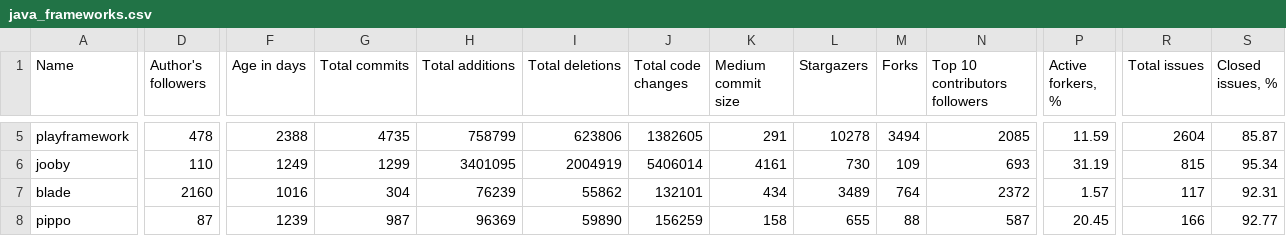
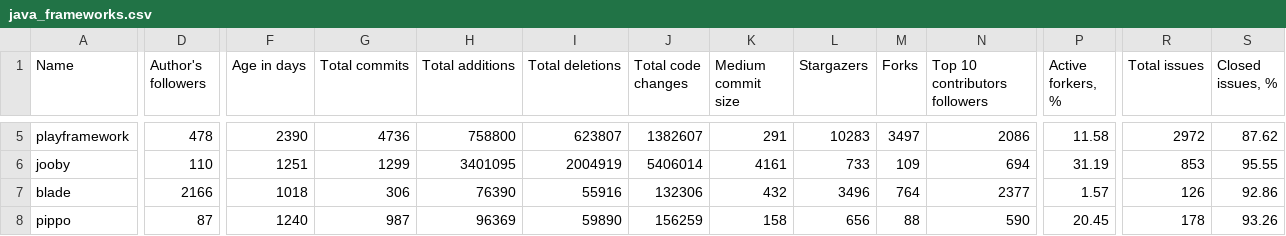
Before and after one commit to fedir/ghstat, a CSV file: stats/java_frameworks.csv, drawn as a sheet; only a part is shown, gaps mark what is left out; the diff covers the shown part only; the diff names each change by its address in the sheet, - before the commit and + after, or states it on an @@ line.

```diff
--- a/stats/java_frameworks.csv
+++ b/stats/java_frameworks.csv
-F5 (Age in days): 2388
+F5 (Age in days): 2390
-G5 (Total commits): 4735
+G5 (Total commits): 4736
-H5 (Total additions): 758799
+H5 (Total additions): 758800
-I5 (Total deletions): 623806
+I5 (Total deletions): 623807
-J5 (Total code changes): 1382605
+J5 (Total code changes): 1382607
-L5 (Stargazers): 10278
+L5 (Stargazers): 10283
-M5 (Forks): 3494
+M5 (Forks): 3497
-N5 (Top 10 contributors followers): 2085
+N5 (Top 10 contributors followers): 2086
-P5 (Active forkers, %): 11.59
+P5 (Active forkers, %): 11.58
-R5 (Total issues): 2604
+R5 (Total issues): 2972
-S5 (Closed issues, %): 85.87
+S5 (Closed issues, %): 87.62
-F6 (Age in days): 1249
+F6 (Age in days): 1251
-L6 (Stargazers): 730
+L6 (Stargazers): 733
-N6 (Top 10 contributors followers): 693
+N6 (Top 10 contributors followers): 694
-R6 (Total issues): 815
+R6 (Total issues): 853
-S6 (Closed issues, %): 95.34
+S6 (Closed issues, %): 95.55
-D7 (Author's followers): 2160
+D7 (Author's followers): 2166
-F7 (Age in days): 1016
+F7 (Age in days): 1018
-G7 (Total commits): 304
+G7 (Total commits): 306
-H7 (Total additions): 76239
+H7 (Total additions): 76390
-I7 (Total deletions): 55862
+I7 (Total deletions): 55916
-J7 (Total code changes): 132101
+J7 (Total code changes): 132306
-K7 (Medium commit size): 434
+K7 (Medium commit size): 432
-L7 (Stargazers): 3489
+L7 (Stargazers): 3496
-N7 (Top 10 contributors followers): 2372
+N7 (Top 10 contributors followers): 2377
-R7 (Total issues): 117
+R7 (Total issues): 126
-S7 (Closed issues, %): 92.31
+S7 (Closed issues, %): 92.86
-F8 (Age in days): 1239
+F8 (Age in days): 1240
-L8 (Stargazers): 655
+L8 (Stargazers): 656
-N8 (Top 10 contributors followers): 587
+N8 (Top 10 contributors followers): 590
-R8 (Total issues): 166
+R8 (Total issues): 178
-S8 (Closed issues, %): 92.77
+S8 (Closed issues, %): 93.26
```
Also changed, not shown: 33 edited cells elsewhere in this file, result.csv, stats/go_frameworks.csv, 3 other files.
